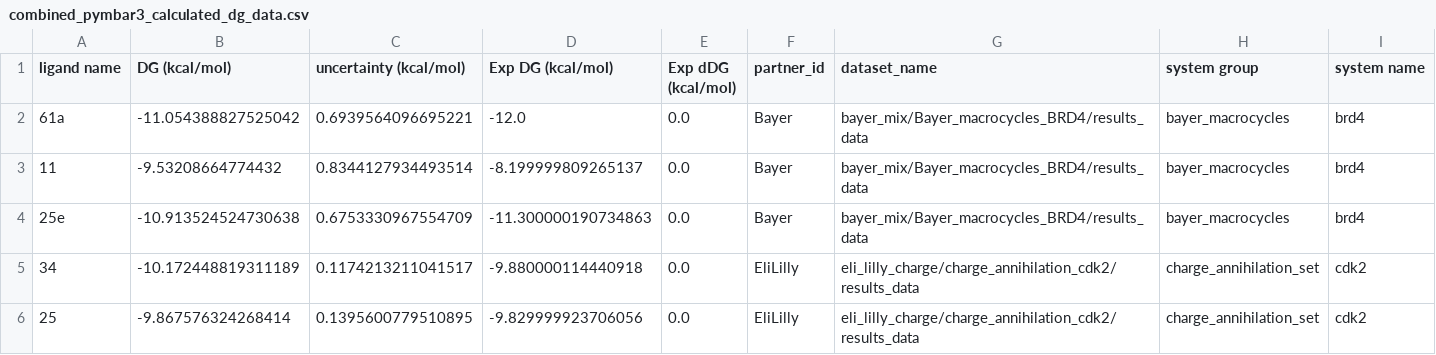
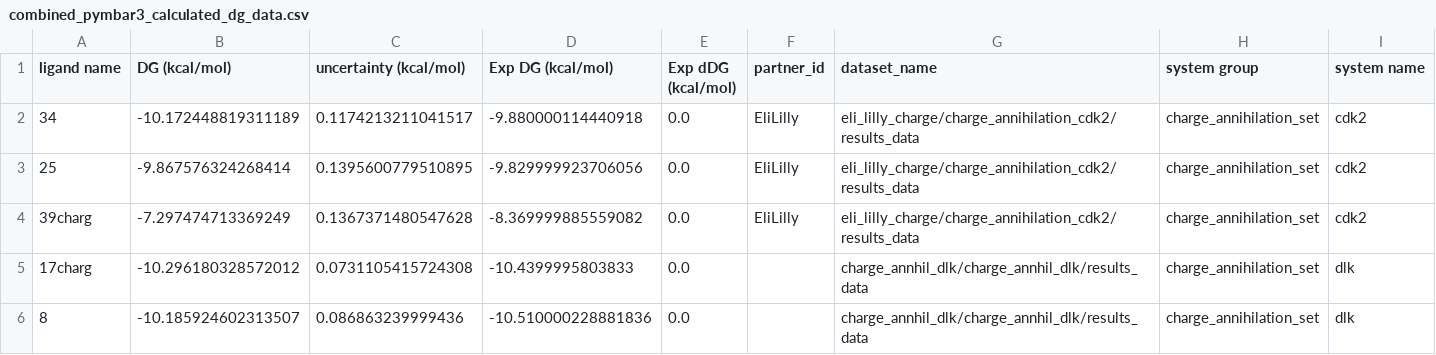
Before and after one commit to OpenFreeEnergy/IndustryBenchmarks2024, a CSV file: industry_benchmarks/analysis/processed_results/combined_pymbar3_calculated_dg_data.csv, drawn as a sheet; only a part is shown; the shorter side is filled out with more unchanged rows.

```diff
--- a/industry_benchmarks/analysis/processed_results/combined_pymbar3_calculated_dg_data.csv
+++ b/industry_benchmarks/analysis/processed_results/combined_pymbar3_calculated_dg_data.csv
@@ -1,5 +1,2 @@
 ligand name,DG (kcal/mol),uncertainty (kcal/mol),Exp DG (kcal/mol),Exp dDG (kcal/mol),partner_id,dataset_name,system group,system name
-61a,-11.054388827525042,0.6939564096695221,-12.0,0.0,Bayer,bayer_mix/Bayer_macrocycles_BRD4/results_data,bayer_macrocycles,brd4
-11,-9.53208664774432,0.8344127934493514,-8.199999809265137,0.0,Bayer,bayer_mix/Bayer_macrocycles_BRD4/results_data,bayer_macrocycles,brd4
-25e,-10.913524524730638,0.6753330967554709,-11.300000190734863,0.0,Bayer,bayer_mix/Bayer_macrocycles_BRD4/results_data,bayer_macrocycles,brd4
 34,-10.172448819311189,0.1174213211041517,-9.880000114440918,0.0,EliLilly,eli_lilly_charge/charge_annihilation_cdk2/results_data,charge_annihilation_set,cdk2
```
Also changed, not shown: industry_benchmarks/analysis/processed_results/combined_pymbar3_edge_data.csv, industry_benchmarks/analysis/processed_results/combined_pymbar4_edge_data.csv.
